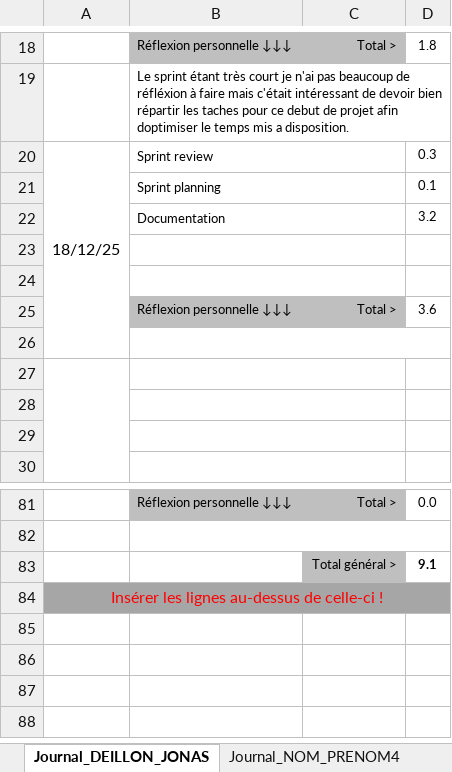
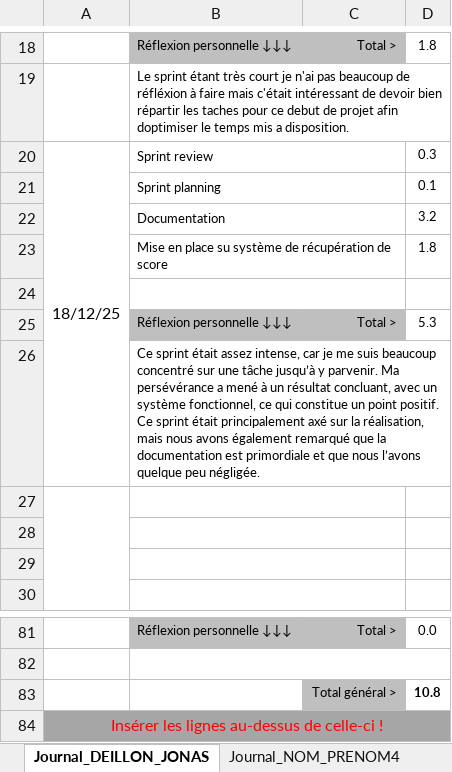
Before and after one commit to Barras-Matias-emf/306-G2-ArcadiaBox, an Excel workbook: documentation/3_1_Journal_Deillon_Jonas.xlsx, sheet Journal_DEILLON_JONAS, drawn as a sheet; only a part is shown, gaps mark what is left out; values as stored, in another font and other column widths than the file's, no borders; conditional formats not drawn; removed rows and columns are numbered as before the commit, all else as after; the diff names each change by its address in the sheet, - before the commit and + after, or states it on an @@ line.

Commit message:
heures jonas

```diff
--- a/documentation/3_1_Journal_Deillon_Jonas.xlsx (sheet Journal_DEILLON_JONAS)
+++ b/documentation/3_1_Journal_Deillon_Jonas.xlsx (sheet Journal_DEILLON_JONAS)
+row 23:  | Mise en place su système de récupération de score |  | 1.8
-row 24: (empty)
-D25: 3.6
+D25: 5.3
-B26: (empty)
+B26: Ce sprint était assez intense, car je me suis beaucoup concentré sur une tâche jusqu’à y parvenir. Ma persévérance a mené à un résultat concluant, avec un système fonctionnel, ce qui constitue un point positif. Ce sprint était principalement axé sur la réalisation, mais nous avons également remarqué que la documentation est primordiale et que nous l’avons quelque peu négligée.
-D83: 9.1
+D83: 10.8
```
